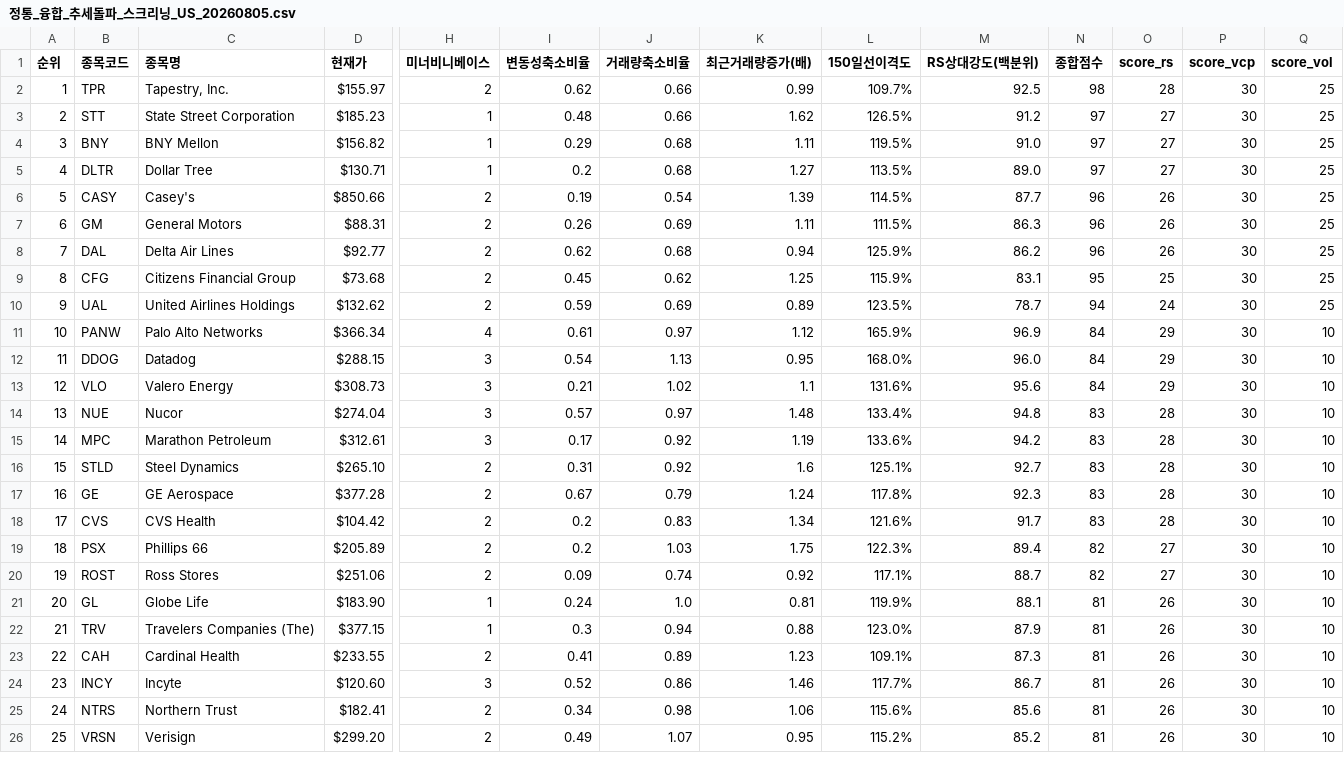
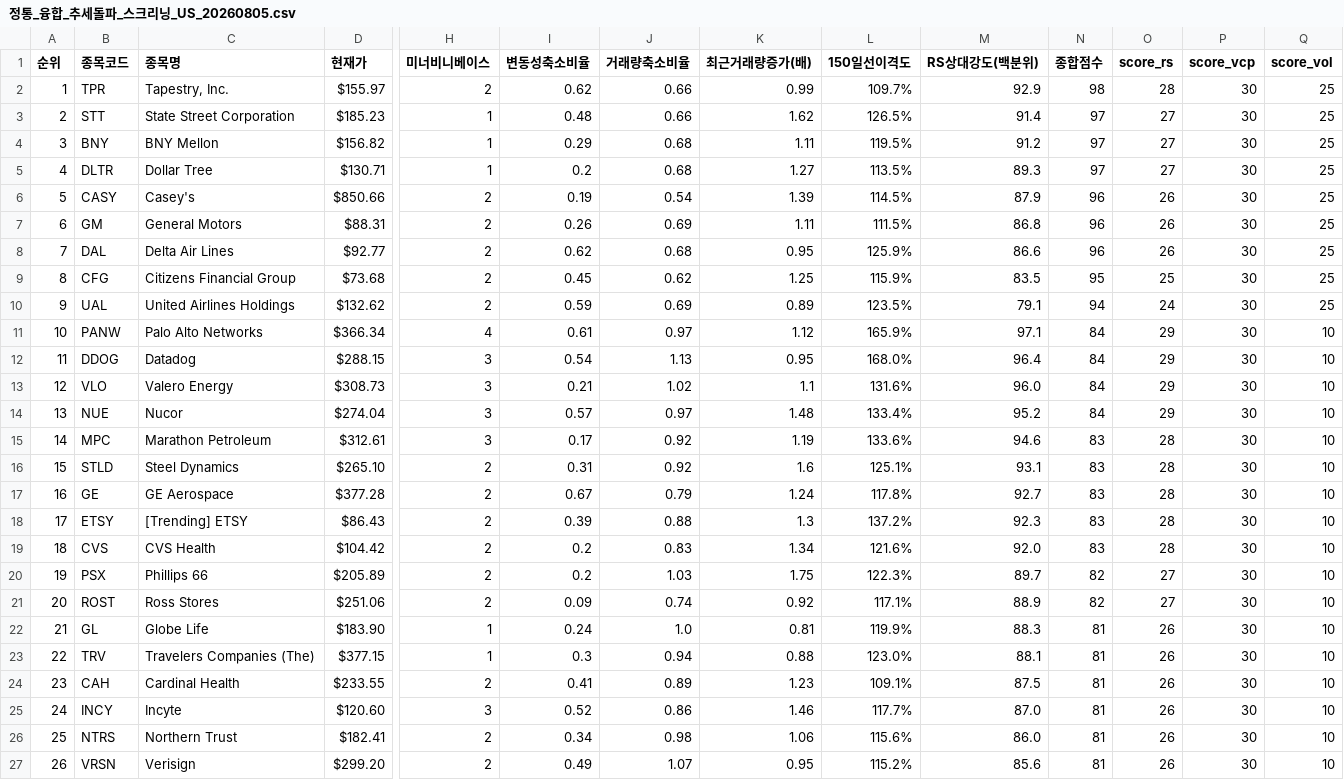
Before and after one commit to nicegoodguy84/us_stock, a CSV file: 정통_융합_추세돌파_스크리닝_US_20260805.csv, drawn as a sheet; only a part is shown, gaps mark what is left out; addresses are those after the commit; rows hold the shown columns only; the diff covers the shown part only; the diff names each change by its address in the sheet, - before the commit and + after, or states it on an @@ line.

```diff
--- a/정통_융합_추세돌파_스크리닝_US_20260805.csv
+++ b/정통_융합_추세돌파_스크리닝_US_20260805.csv
-M2 (RS상대강도(백분위)): 92.5
+M2 (RS상대강도(백분위)): 92.9
-M3 (RS상대강도(백분위)): 91.2
+M3 (RS상대강도(백분위)): 91.4
-M4 (RS상대강도(백분위)): 91.0
+M4 (RS상대강도(백분위)): 91.2
-M5 (RS상대강도(백분위)): 89.0
+M5 (RS상대강도(백분위)): 89.3
-M6 (RS상대강도(백분위)): 87.7
+M6 (RS상대강도(백분위)): 87.9
-M7 (RS상대강도(백분위)): 86.3
+M7 (RS상대강도(백분위)): 86.8
-K8 (최근거래량증가(배)): 0.94
+K8 (최근거래량증가(배)): 0.95
-M8 (RS상대강도(백분위)): 86.2
+M8 (RS상대강도(백분위)): 86.6
-M9 (RS상대강도(백분위)): 83.1
+M9 (RS상대강도(백분위)): 83.5
-M10 (RS상대강도(백분위)): 78.7
+M10 (RS상대강도(백분위)): 79.1
-M11 (RS상대강도(백분위)): 96.9
+M11 (RS상대강도(백분위)): 97.1
-M12 (RS상대강도(백분위)): 96.0
+M12 (RS상대강도(백분위)): 96.4
-M13 (RS상대강도(백분위)): 95.6
+M13 (RS상대강도(백분위)): 96.0
-M14 (RS상대강도(백분위)): 94.8
+M14 (RS상대강도(백분위)): 95.2
-N14 (종합점수): 83
+N14 (종합점수): 84
-O14 (score_rs): 28
+O14 (score_rs): 29
-M15 (RS상대강도(백분위)): 94.2
+M15 (RS상대강도(백분위)): 94.6
-M16 (RS상대강도(백분위)): 92.7
+M16 (RS상대강도(백분위)): 93.1
-M17 (RS상대강도(백분위)): 92.3
+M17 (RS상대강도(백분위)): 92.7
+row 18: 17 | ETSY | [Trending] ETSY | $86.43 | 2 | 0.39 | 0.88 | 1.3 | 137.2% | 92.3 | 83 | 28 | 30 | 10
@@ column A (순위) renumbered from row 19 down @@
-M19 (RS상대강도(백분위)): 91.7
+M19 (RS상대강도(백분위)): 92.0
-M20 (RS상대강도(백분위)): 89.4
+M20 (RS상대강도(백분위)): 89.7
-M21 (RS상대강도(백분위)): 88.7
+M21 (RS상대강도(백분위)): 88.9
-M22 (RS상대강도(백분위)): 88.1
+M22 (RS상대강도(백분위)): 88.3
-M23 (RS상대강도(백분위)): 87.9
+M23 (RS상대강도(백분위)): 88.1
-M24 (RS상대강도(백분위)): 87.3
+M24 (RS상대강도(백분위)): 87.5
-M25 (RS상대강도(백분위)): 86.7
+M25 (RS상대강도(백분위)): 87.0
-M26 (RS상대강도(백분위)): 85.6
+M26 (RS상대강도(백분위)): 86.0
-M27 (RS상대강도(백분위)): 85.2
+M27 (RS상대강도(백분위)): 85.6
```
Also changed, not shown: 1 added row, 1 removed row and 90 edited cells elsewhere in this file, 2 other files.
